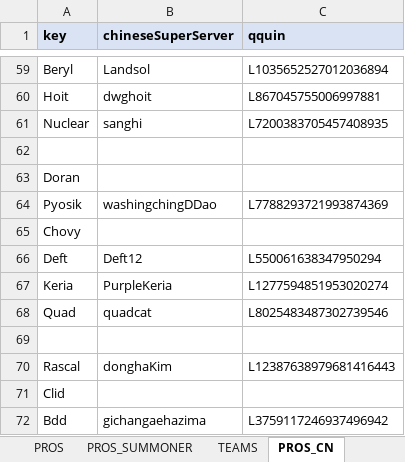
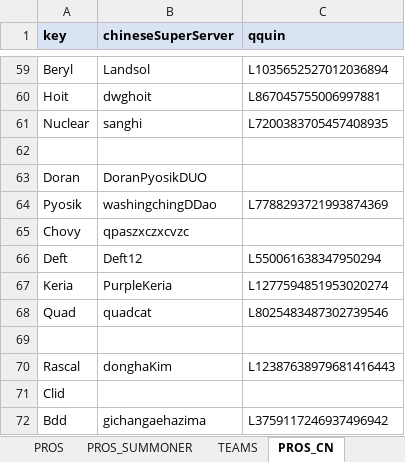
Before and after one commit to hk86/lolvvv-assets, an Excel workbook: private/STATIC_DATA_5.xlsm, sheet PROS_CN, drawn as a sheet; only a part is shown, gaps mark what is left out; values as stored, in another font and other column widths than the file's, no borders; conditional formats not drawn; the diff names each change by its address in the sheet, - before the commit and + after, or states it on an @@ line.

```diff
--- a/private/STATIC_DATA_5.xlsm (sheet PROS_CN)
+++ b/private/STATIC_DATA_5.xlsm (sheet PROS_CN)
-B63 (chineseSuperServer): (empty)
+B63 (chineseSuperServer): DoranPyosikDUO
-B65 (chineseSuperServer): (empty)
+B65 (chineseSuperServer): qpaszxczxcvzc
```
Also changed, not shown: sheet TEAMS, private/overview_blogs.xlsx.
